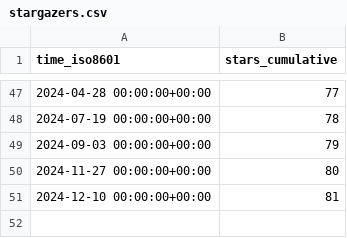
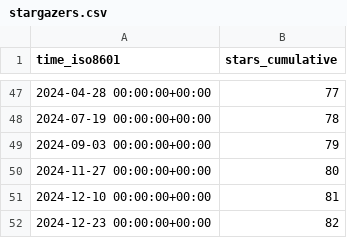
Before and after one commit to Swiple/swiple, a CSV file: Swiple/swiple/ghrs-data/stargazers.csv, drawn as a sheet; only a part is shown, gaps mark what is left out.

```diff
--- a/Swiple/swiple/ghrs-data/stargazers.csv
+++ b/Swiple/swiple/ghrs-data/stargazers.csv
@@ -51 +51,2 @@ time_iso8601,stars_cumulative
 2024-12-10 00:00:00+00:00,81
+2024-12-23 00:00:00+00:00,82
```
